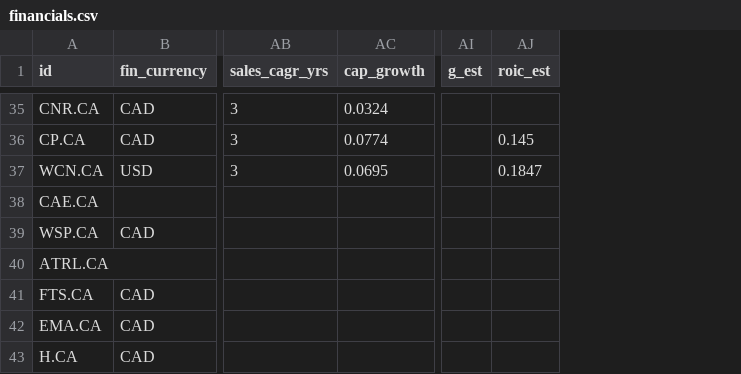
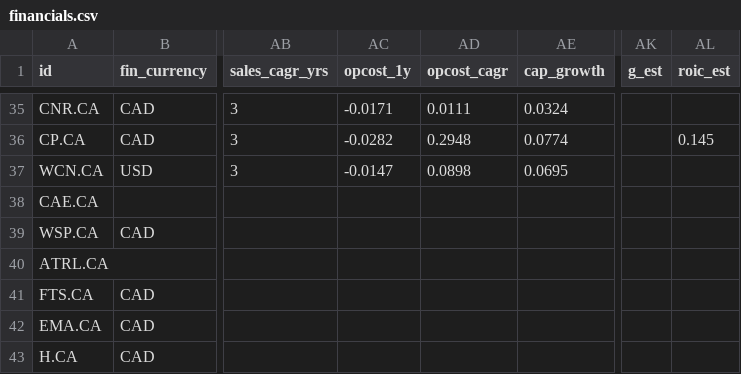
Before and after one commit to JanisSchultz/screener, a CSV file: data/ca/financials.csv, drawn as a sheet; only a part is shown, gaps mark what is left out; addresses are those after the commit; the diff covers the shown part only; the diff names each change by its address in the sheet, - before the commit and + after, or states it on an @@ line.

```diff
--- a/data/ca/financials.csv
+++ b/data/ca/financials.csv
+column AC (opcost_1y), rows 35-37: -0.0171 | -0.0282 | -0.0147
+column AD (opcost_cagr), rows 35-37: 0.0111 | 0.2948 | 0.0898
-AL37 (roic_est): 0.1847
+AL37 (roic_est): (empty)
```
Also changed, not shown: 7 edited cells elsewhere in this file, data/eu/financials.csv, data/us/financials.csv, 14 other files.
